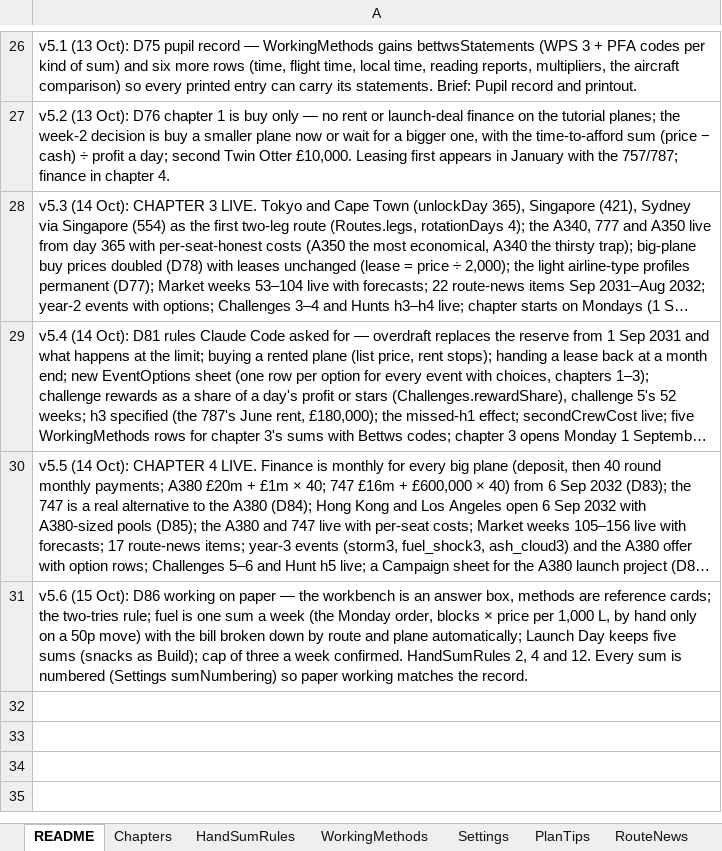
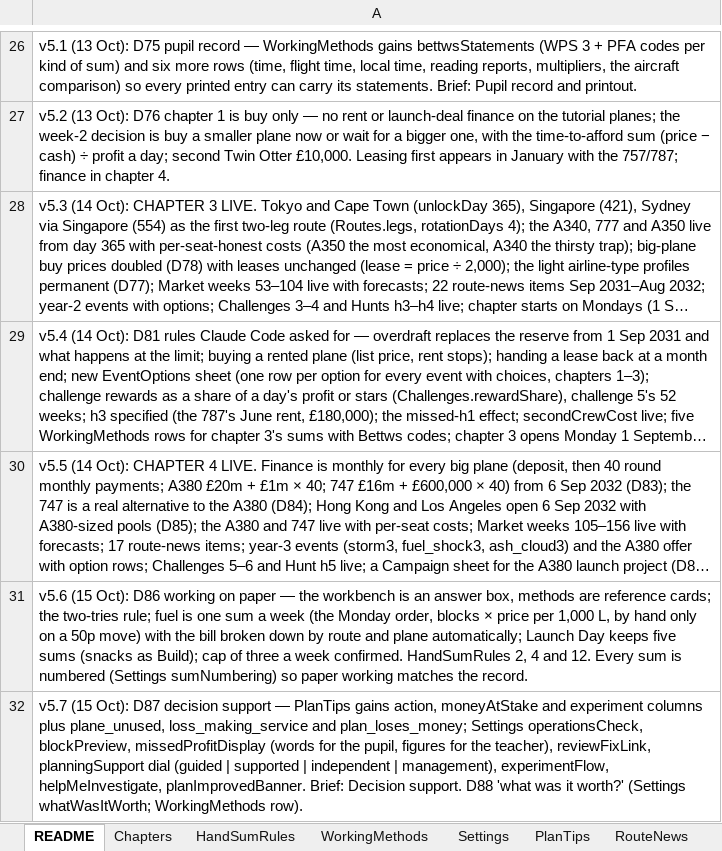
Before and after one commit to bertieharris2-cpu/Airline-Simulator-Maths-Game, an Excel workbook: data/Airline-World-Workbook.xlsx, sheet README, drawn as a sheet; only a part is shown, gaps mark what is left out; long unchanged cells end in …; values as stored, in another font and other column widths than the file's, no borders; the diff names each change by its address in the sheet, - before the commit and + after, or states it on an @@ line.

```diff
--- a/data/Airline-World-Workbook.xlsx (sheet README)
+++ b/data/Airline-World-Workbook.xlsx (sheet README)
+row 32: v5.7 (15 Oct): D87 decision support — PlanTips gains action, moneyAtStake and experiment columns plus plane_unused, loss_making_service and plan_loses_money; Settings operationsCheck, blockPreview, missedProfitDisplay (words for the pupil, figures for the teacher), reviewFixLink, planningSupport dial (guided | supported | independent | management), experimentFlow, helpMeInvestigate, planImprovedBanner. Brief: Decision support. D88 'what was it worth?' (Settings whatWasItWorth; WorkingMethods row).
```
Also changed, not shown: sheet PlanTips, sheet Settings, sheet WorkingMethods, 3 other files.
